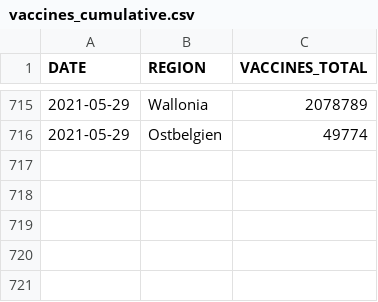
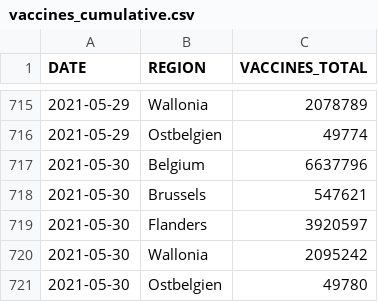
Before and after one commit to bmesuere/covid, a CSV file: data/vaccines_cumulative.csv, drawn as a sheet; only a part is shown, gaps mark what is left out; the diff names each change by its address in the sheet, - before the commit and + after, or states it on an @@ line.

```diff
--- a/data/vaccines_cumulative.csv
+++ b/data/vaccines_cumulative.csv
+row 717: 2021-05-30 | Belgium | 6637796
+row 718: 2021-05-30 | Brussels | 547621
+row 719: 2021-05-30 | Flanders | 3920597
+row 720: 2021-05-30 | Wallonia | 2095242
+row 721: 2021-05-30 | Ostbelgien | 49780
```
Also changed, not shown: 1 other file.
